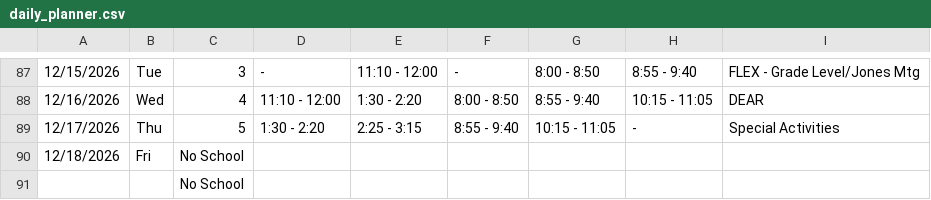
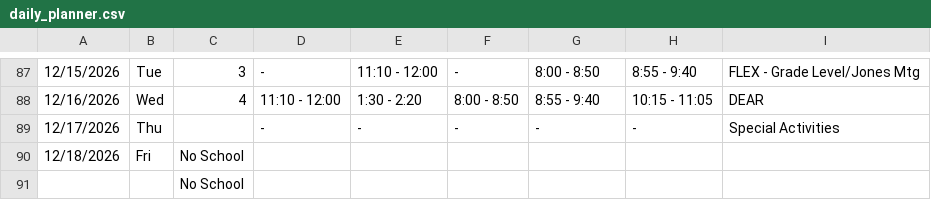
Before and after one commit to kimberlyjmartin/2026_Lesson_Planner_Calendar, a CSV file: daily_planner.csv, drawn as a sheet; only a part is shown, gaps mark what is left out; the diff names each change by its address in the sheet, - before the commit and + after, or states it on an @@ line.

Commit message:
Auto-sync Daily Planner — 2026-08-16T02:47:13.292Z

```diff
--- a/daily_planner.csv
+++ b/daily_planner.csv
-C89: 5
+C89: (empty)
-D89: 1:30 - 2:20
+D89: -
-E89: 2:25 - 3:15
+E89: -
-F89: 8:55 - 9:40
+F89: -
-G89: 10:15 - 11:05
+G89: -
```
